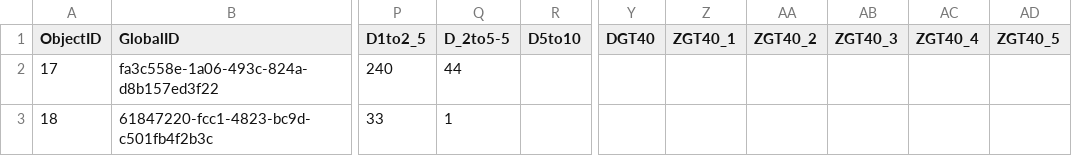
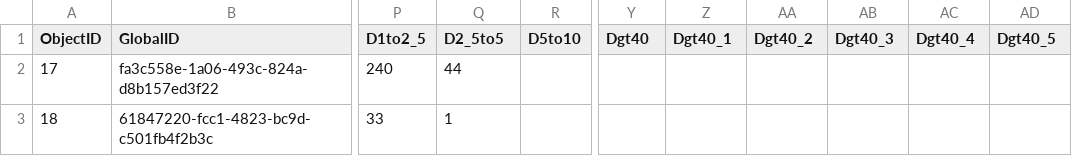
Before and after one commit to HeartlandNetwork/HTLN-Wetlands-Survey123, a CSV file: src/Woody.csv, drawn as a sheet; only a part is shown, gaps mark what is left out; the diff names each change by its address in the sheet, - before the commit and + after, or states it on an @@ line.

Commit message:
woody var names

```diff
--- a/src/Woody.csv
+++ b/src/Woody.csv
-Q1: D_2to5-5
+Q1: D2_5to5
-Y1: DGT40
+Y1: Dgt40
-Z1: ZGT40_1
+Z1: Dgt40_1
-AA1: ZGT40_2
+AA1: Dgt40_2
-AB1: ZGT40_3
+AB1: Dgt40_3
-AC1: ZGT40_4
+AC1: Dgt40_4
-AD1: ZGT40_5
+AD1: Dgt40_5
```
Also changed, not shown: 3 other files.
